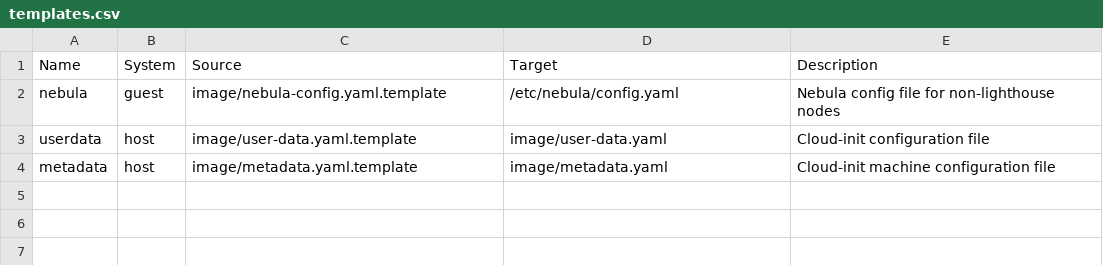
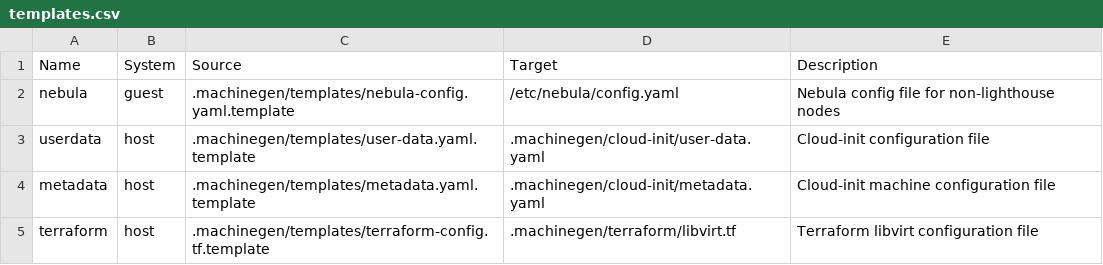
Before and after one commit to nodoambiental/machinegen-config, a CSV file: tables/templates.csv, drawn as a sheet; the diff names each change by its address in the sheet, - before the commit and + after, or states it on an @@ line.

Commit message:
feat(templates): add libvirt terraform config

```diff
--- a/tables/templates.csv
+++ b/tables/templates.csv
-C2 (Source): image/nebula-config.yaml.template
+C2 (Source): .machinegen/templates/nebula-config.yaml.template
-C3 (Source): image/user-data.yaml.template
+C3 (Source): .machinegen/templates/user-data.yaml.template
-D3 (Target): image/user-data.yaml
+D3 (Target): .machinegen/cloud-init/user-data.yaml
-C4 (Source): image/metadata.yaml.template
+C4 (Source): .machinegen/templates/metadata.yaml.template
-D4 (Target): image/metadata.yaml
+D4 (Target): .machinegen/cloud-init/metadata.yaml
+row 5: terraform | host | .machinegen/templates/terraform-config.tf.template | .machinegen/terraform/libvirt.tf | Terraform libvirt configuration file
```
Also changed, not shown: tables/replace.csv, 1 other file.
